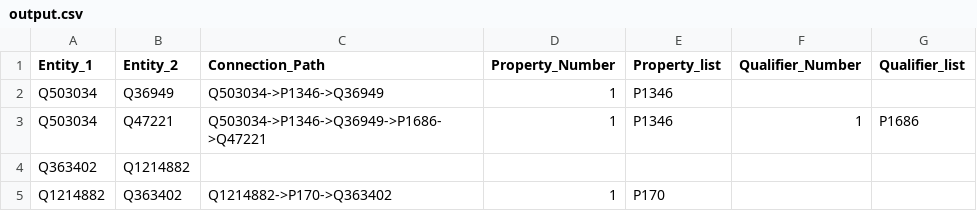
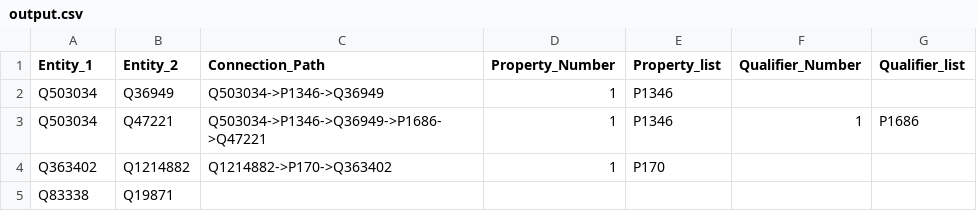
Before and after one commit to pluplu77/Post_processing, a CSV file: 2nd_test/output.csv, drawn as a sheet.

```diff
--- a/2nd_test/output.csv
+++ b/2nd_test/output.csv
@@ -3,3 +3,3 @@ Q503034,Q36949,Q503034->P1346->Q36949,1,P1346,,
 Q503034,Q47221,Q503034->P1346->Q36949->P1686->Q47221,1,P1346,1,P1686
-Q363402,Q1214882,,,,,
-Q1214882,Q363402,Q1214882->P170->Q363402,1,P170,,
+Q363402,Q1214882,Q1214882->P170->Q363402,1,P170,,
+Q83338, Q19871,,,,,
```
Also changed, not shown: 2nd_test/output_label_name.csv, 3 other files.
